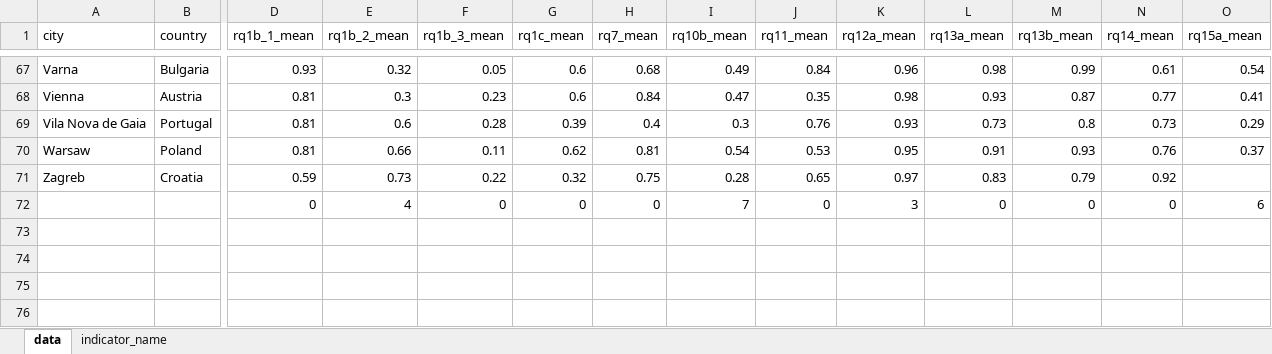
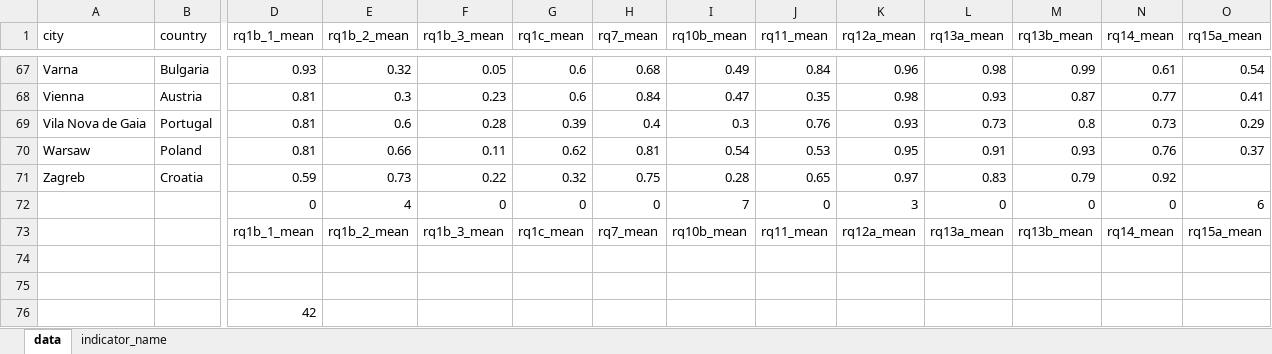
Before and after one commit to tvkangas/IODS-final, an Excel workbook: gov_data_org_puuttuneetLaskettuMuuttujittain.xlsx, sheet data, drawn as a sheet; only a part is shown, gaps mark what is left out; values as stored, in another font and other column widths than the file's, no borders; conditional formats not drawn; rows hold the shown columns only; the diff names each change by its address in the sheet, - before the commit and + after, or states it on an @@ line.

```diff
--- a/gov_data_org_puuttuneetLaskettuMuuttujittain.xlsx (sheet data)
+++ b/gov_data_org_puuttuneetLaskettuMuuttujittain.xlsx (sheet data)
+row 73:  |  | rq1b_1_mean | rq1b_2_mean | rq1b_3_mean | rq1c_mean | rq7_mean | rq10b_mean | rq11_mean | rq12a_mean | rq13a_mean | rq13b_mean | rq14_mean | rq15a_mean
+row 74: (empty)
+row 75: (empty)
+row 76:  |  | 42
```
Also changed, not shown: gov_data_org_sisMuuttujaKuvaukset.xlsx, 6 other files.
